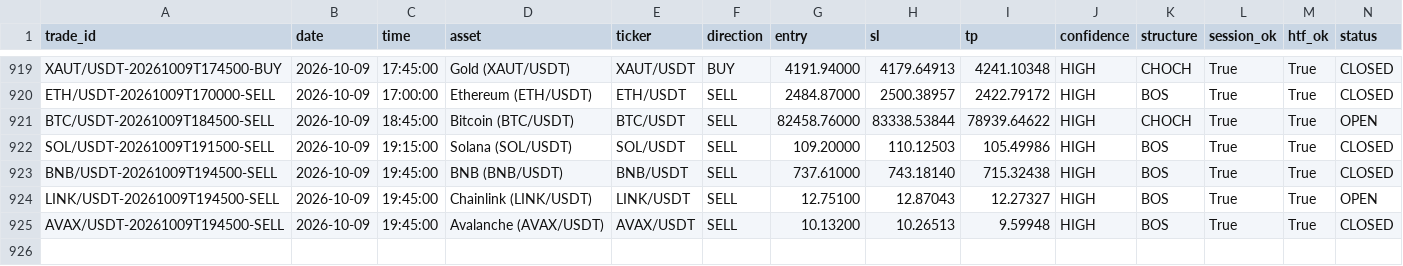
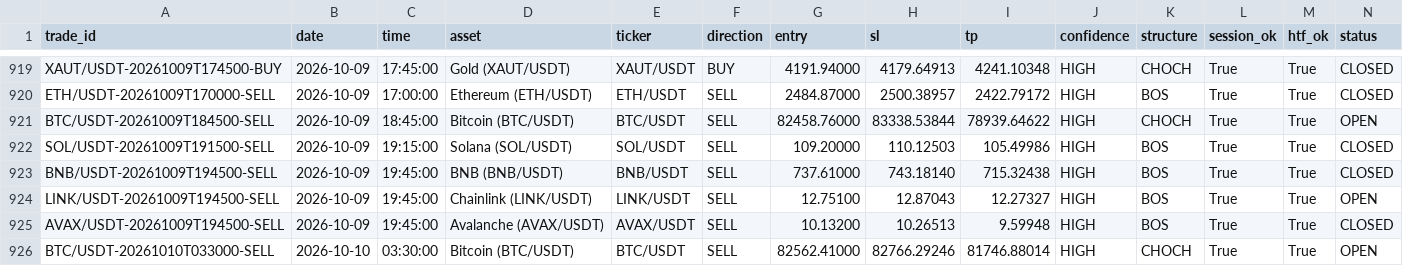
Before and after one commit to shukanwadhawana-cloud/Paper-trading-, a CSV file: paper_trades.csv, drawn as a sheet; only a part is shown, gaps mark what is left out; rows hold the shown columns only; the diff names each change by its address in the sheet, - before the commit and + after, or states it on an @@ line.

```diff
--- a/paper_trades.csv
+++ b/paper_trades.csv
+row 926: BTC/USDT-20261010T033000-SELL | 2026-10-10 | 03:30:00 | Bitcoin (BTC/USDT) | BTC/USDT | SELL | 82562.41000 | 82766.29246 | 81746.88014 | HIGH | CHOCH | True | True | OPEN
```
Also changed, not shown: 1 other file.
